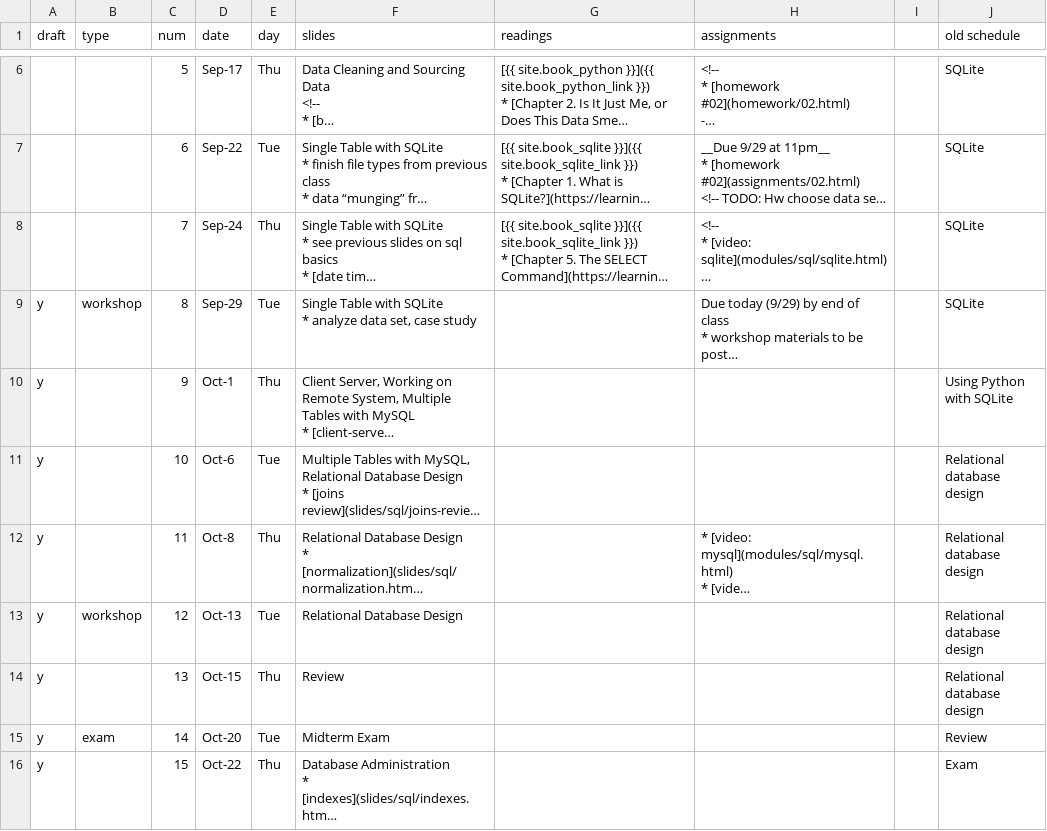
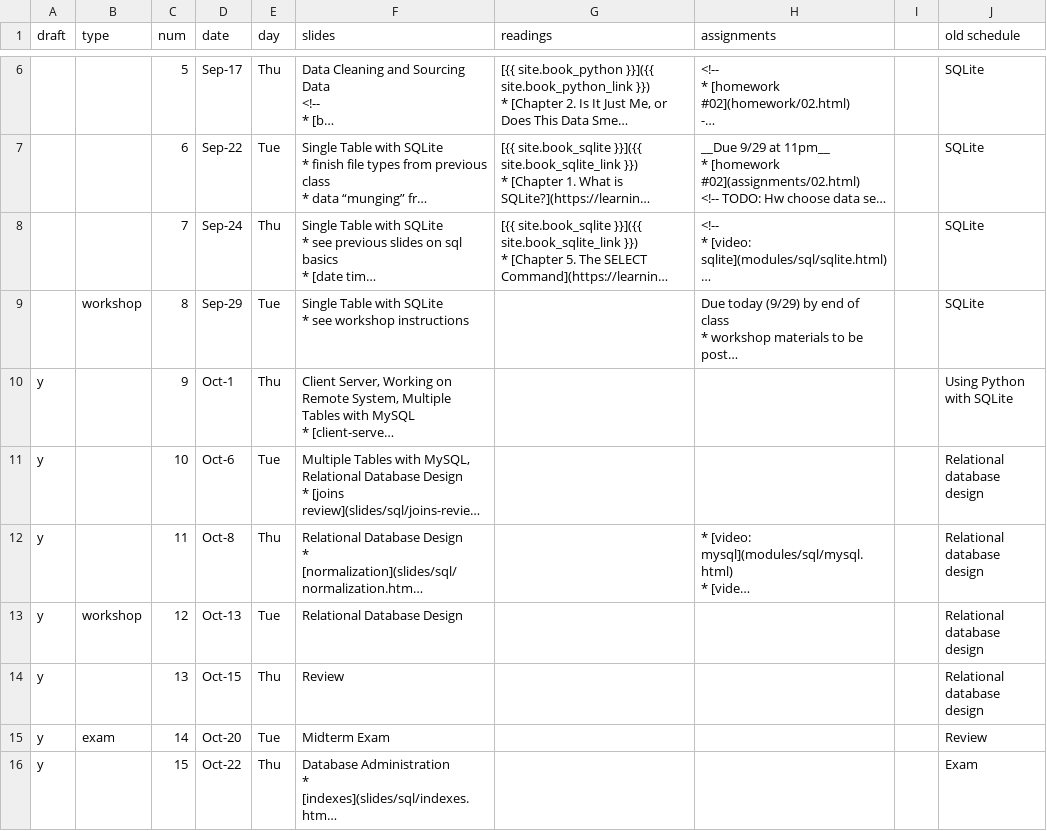
Before and after one commit to foureyes/csci-ua.0060-fall2020-001, a CSV file: _data/ddi-schedule.csv, drawn as a sheet; only a part is shown, gaps mark what is left out; long unchanged cells end in …; ↵ is a line break in a cell; the diff names each change by its address in the sheet, - before the commit and + after, or states it on an @@ line.

Commit message:
add workshop 2

```diff
--- a/_data/ddi-schedule.csv
+++ b/_data/ddi-schedule.csv
-A9 (draft): y
+A9 (draft): (empty)
-F9 (slides): …SQLite ↵ * analyze data set, case study
+F9 (slides): …SQLite ↵ * see workshop instructions
```
Also changed, not shown: 1 other file.
